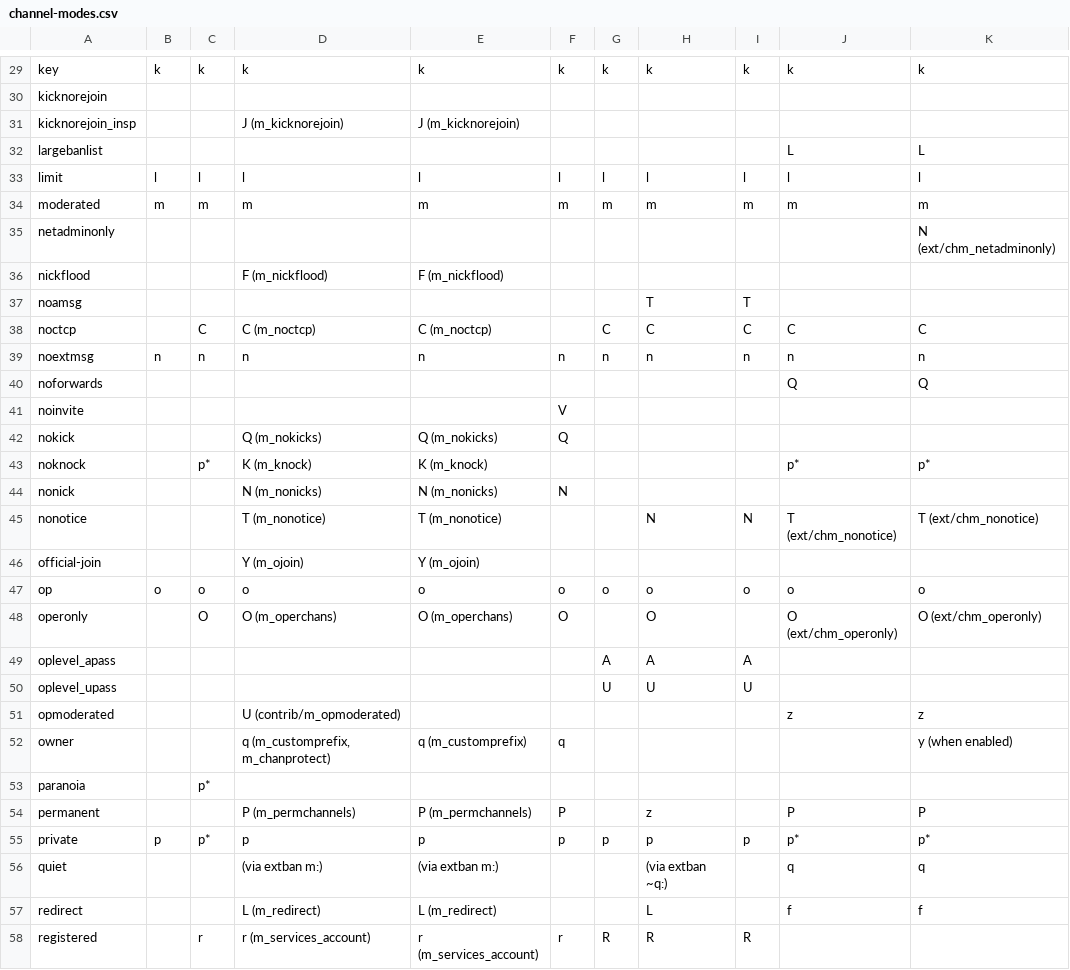
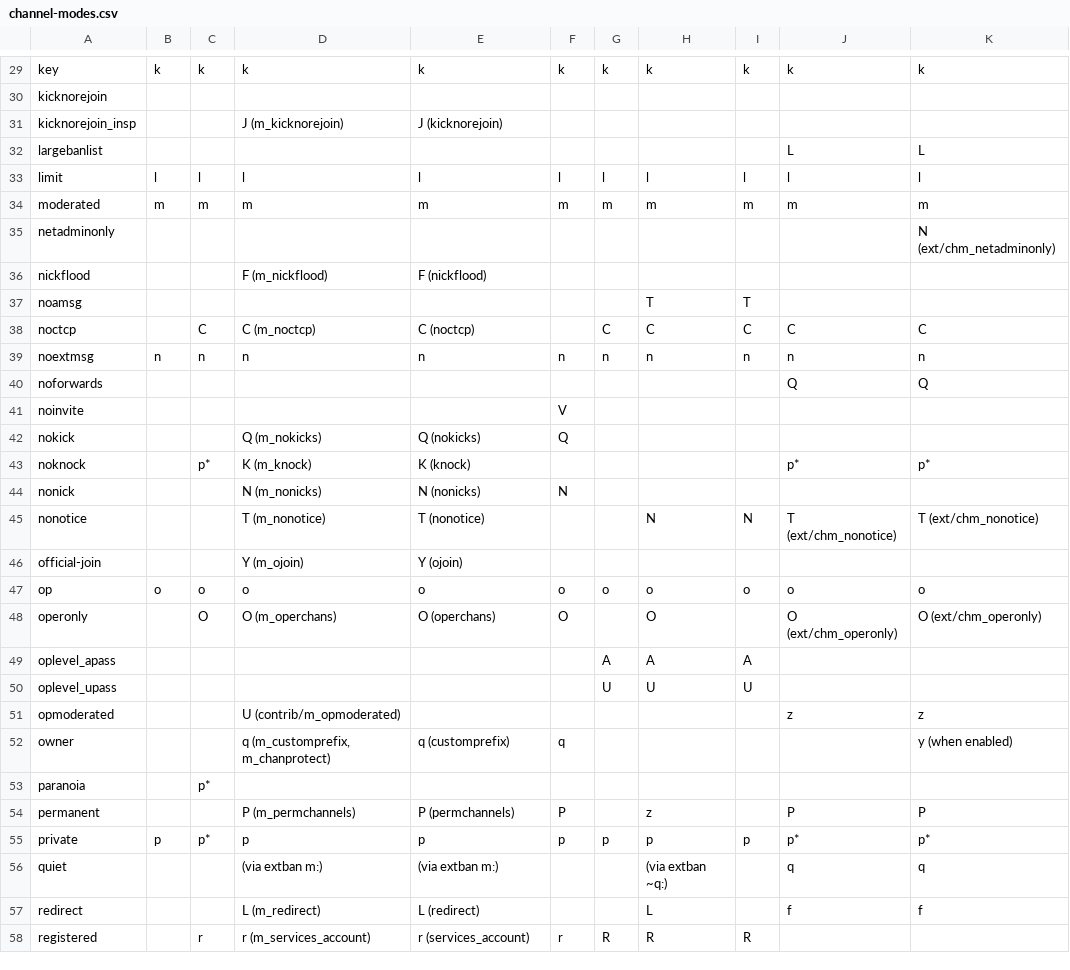
Before and after one commit to PyLink/PyLink, a CSV file: docs/modelists/channel-modes.csv, drawn as a sheet; only a part is shown, gaps mark what is left out; the diff covers the shown part only; the diff names each change by its address in the sheet, - before the commit and + after, or states it on an @@ line.

```diff
--- a/docs/modelists/channel-modes.csv
+++ b/docs/modelists/channel-modes.csv
-E31: J (m_kicknorejoin)
+E31: J (kicknorejoin)
-E36: F (m_nickflood)
+E36: F (nickflood)
-E38: C (m_noctcp)
+E38: C (noctcp)
-E42: Q (m_nokicks)
+E42: Q (nokicks)
-E43: K (m_knock)
+E43: K (knock)
-E44: N (m_nonicks)
+E44: N (nonicks)
-E45: T (m_nonotice)
+E45: T (nonotice)
-E46: Y (m_ojoin)
+E46: Y (ojoin)
-E48: O (m_operchans)
+E48: O (operchans)
-E52: q (m_customprefix)
+E52: q (customprefix)
-E54: P (m_permchannels)
+E54: P (permchannels)
-E57: L (m_redirect)
+E57: L (redirect)
-E58: r (m_services_account)
+E58: r (services_account)
```
Also changed, not shown: 23 edited cells elsewhere in this file, 2 other files.
